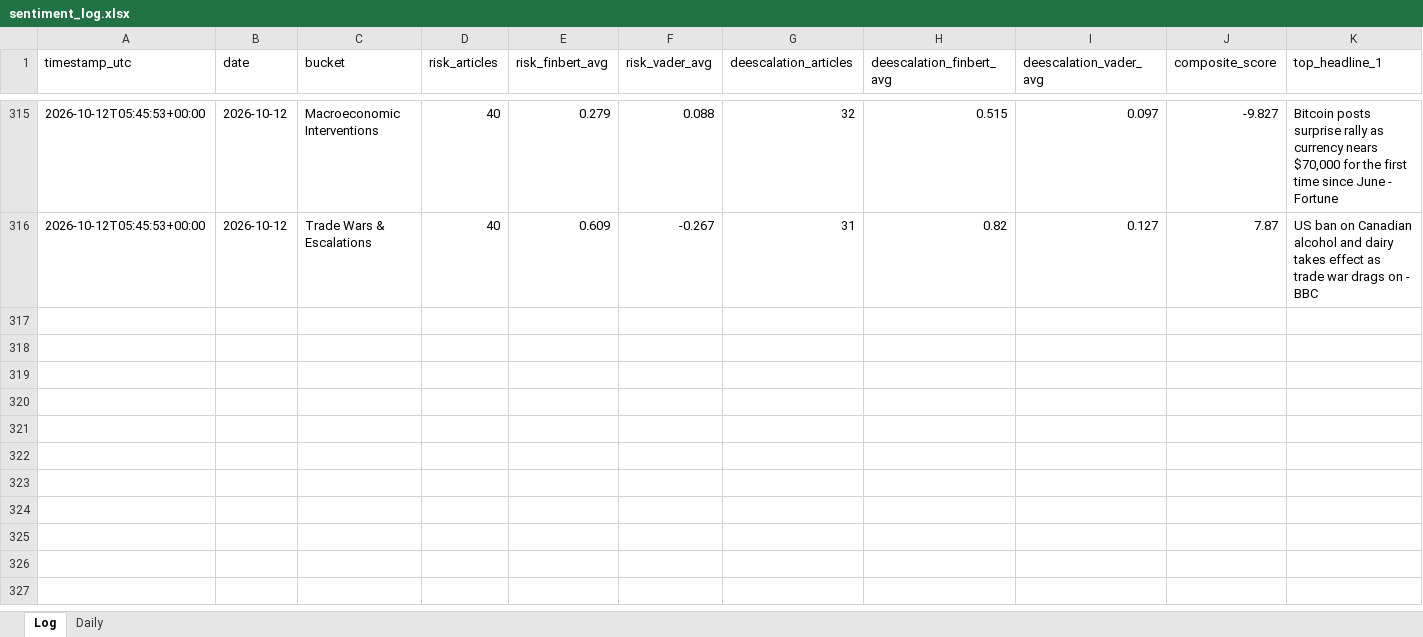
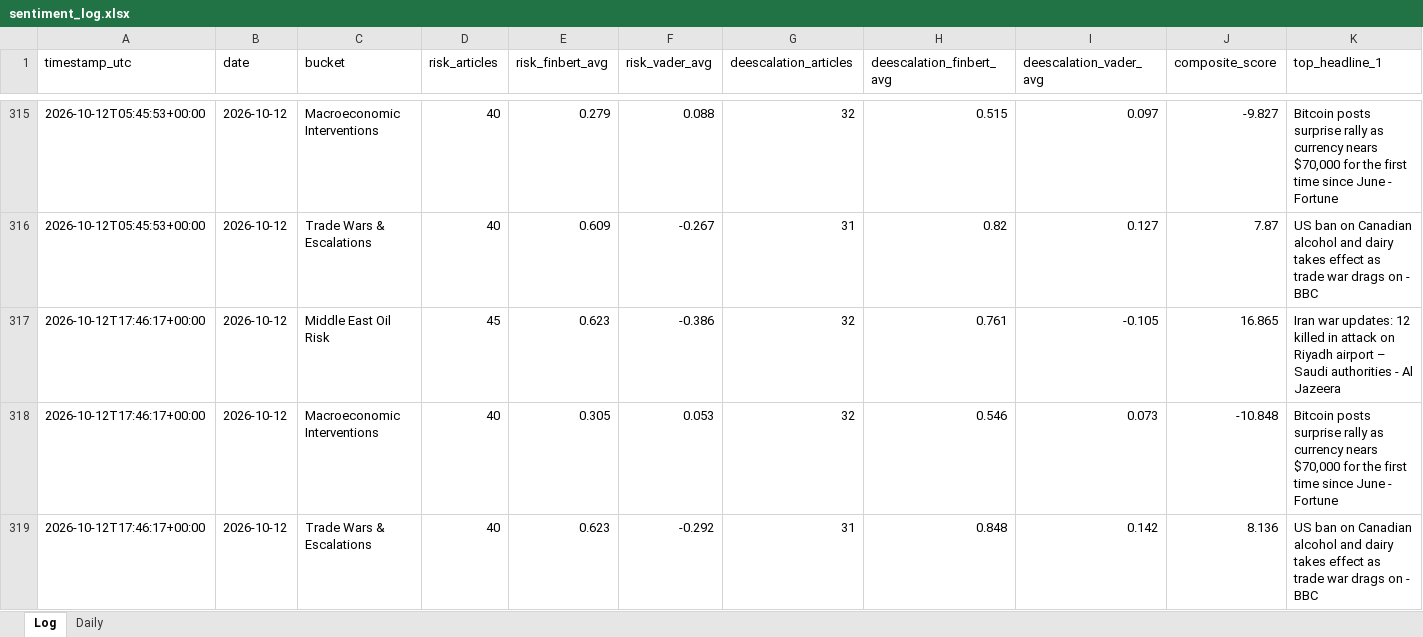
Before and after one commit to Jamesssurfer/CriticalNews_Sentiment, an Excel workbook: data/sentiment_log.xlsx, sheet Log, drawn as a sheet; only a part is shown, gaps mark what is left out; values as stored, in another font and other column widths than the file's, no borders; rows hold the shown columns only; the diff names each change by its address in the sheet, - before the commit and + after, or states it on an @@ line.

```diff
--- a/data/sentiment_log.xlsx (sheet Log)
+++ b/data/sentiment_log.xlsx (sheet Log)
+row 317: 2026-10-12T17:46:17+00:00 | 2026-10-12 | Middle East Oil Risk | 45 | 0.623 | -0.386 | 32 | 0.761 | -0.105 | 16.865 | Iran war updates: 12 killed in attack on Riyadh airport – Saudi authorities - Al Jazeera
+row 318: 2026-10-12T17:46:17+00:00 | 2026-10-12 | Macroeconomic Interventions | 40 | 0.305 | 0.053 | 32 | 0.546 | 0.073 | -10.848 | Bitcoin posts surprise rally as currency nears $70,000 for the first time since June - Fortune
+row 319: 2026-10-12T17:46:17+00:00 | 2026-10-12 | Trade Wars & Escalations | 40 | 0.623 | -0.292 | 31 | 0.848 | 0.142 | 8.136 | US ban on Canadian alcohol and dairy takes effect as trade war drags on - BBC
```
Also changed, not shown: 1 other file.
